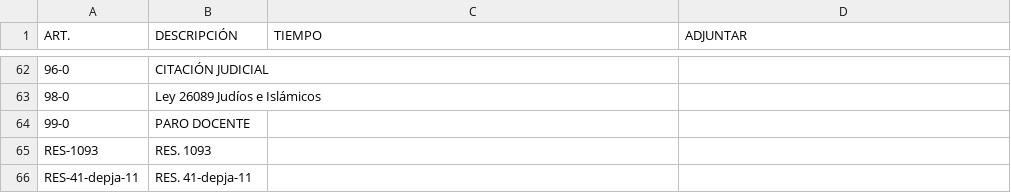
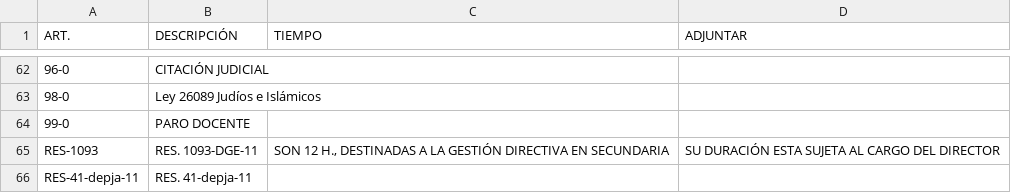
Before and after one commit to repoedu/analiticos, a TSV file: licencias-ley-5811-listado-GEM-2022.tsv, drawn as a sheet; only a part is shown, gaps mark what is left out.

Commit message:
Update licencias-ley-5811-listado-GEM-2022.tsv

```diff
--- a/licencias-ley-5811-listado-GEM-2022.tsv
+++ b/licencias-ley-5811-listado-GEM-2022.tsv
@@ -64,3 +64,3 @@ ART.	DESCRIPCIÓN	TIEMPO	ADJUNTAR
 99-0	PARO DOCENTE		
-RES-1093	RES. 1093		
+RES-1093	RES. 1093-DGE-11	SON 12 H., DESTINADAS A LA GESTIÓN DIRECTIVA EN SECUNDARIA	SU DURACIÓN ESTA SUJETA AL CARGO DEL DIRECTOR
 RES-41-depja-11	RES. 41-depja-11		
```
